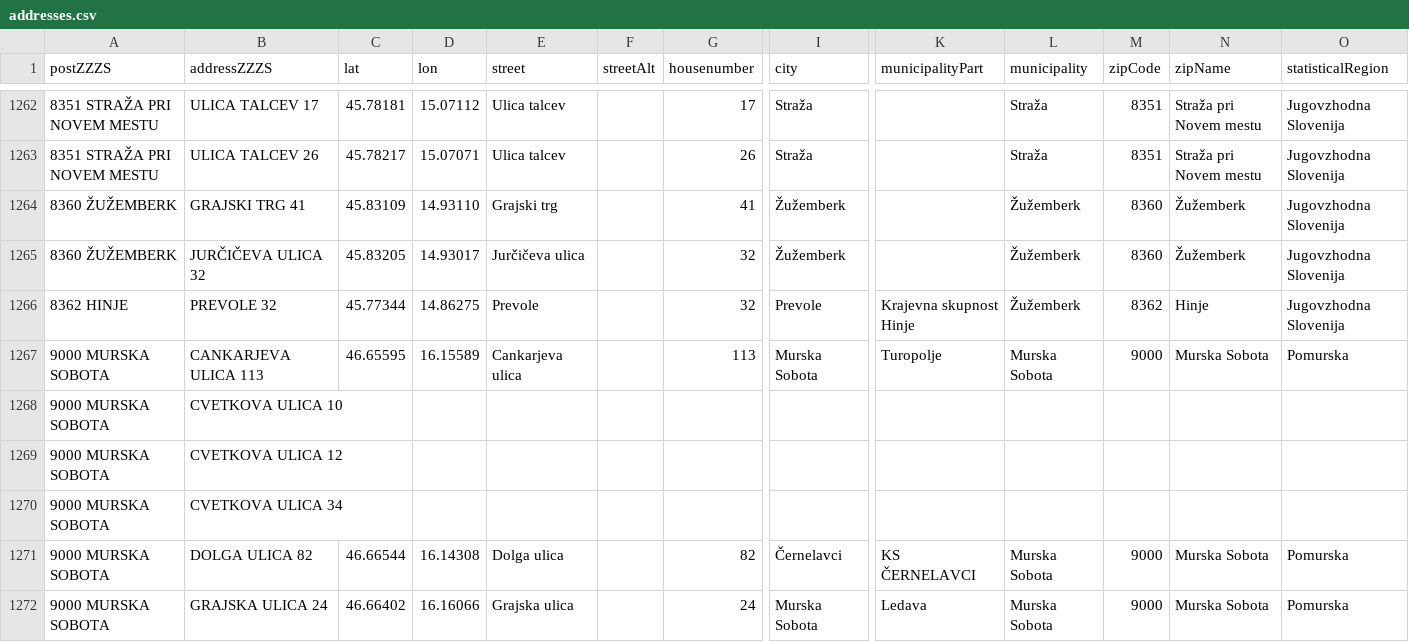
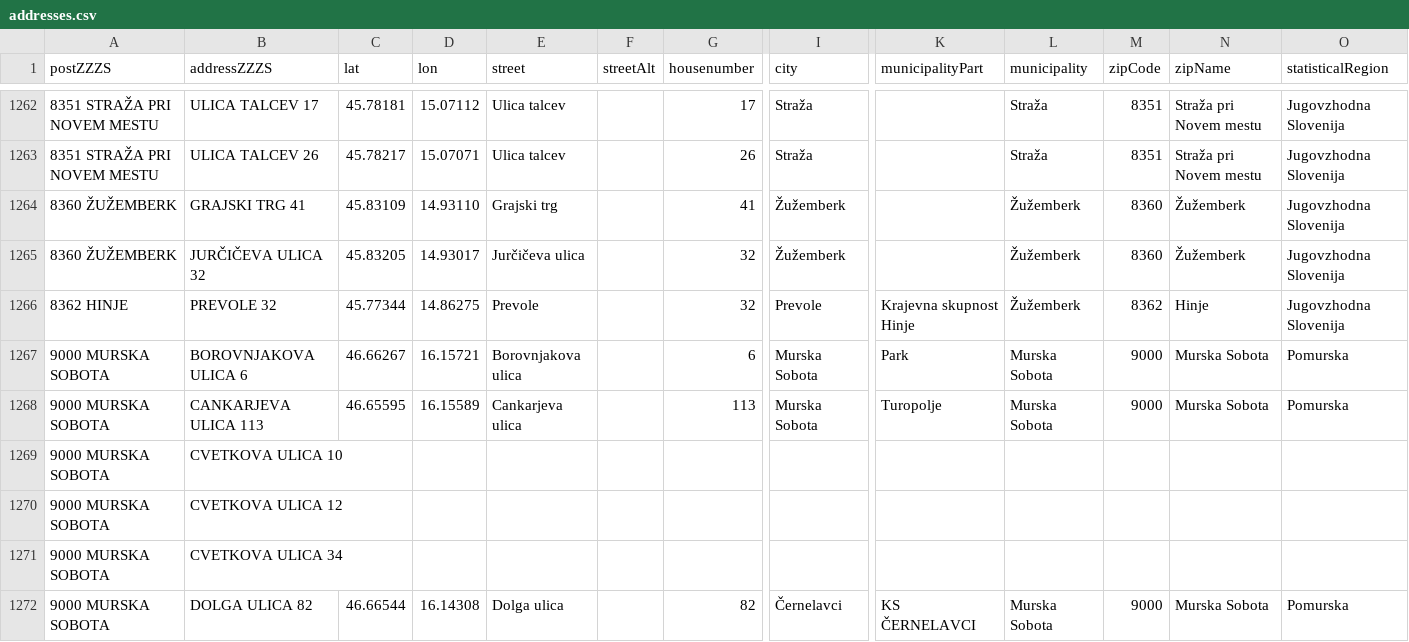
Before and after one commit to sledilnik/zdravniki-data, a CSV file: gurs/addresses.csv, drawn as a sheet; only a part is shown, gaps mark what is left out; the shorter side is filled out with more unchanged rows; rows hold the shown columns only; the diff names each change by its address in the sheet, - before the commit and + after, or states it on an @@ line.

```diff
--- a/gurs/addresses.csv
+++ b/gurs/addresses.csv
+row 1267: 9000 MURSKA SOBOTA | BOROVNJAKOVA ULICA 6 | 46.66267 | 16.15721 | Borovnjakova ulica |  | 6 | Murska Sobota | Park | Murska Sobota | 9000 | Murska Sobota | Pomurska
```
